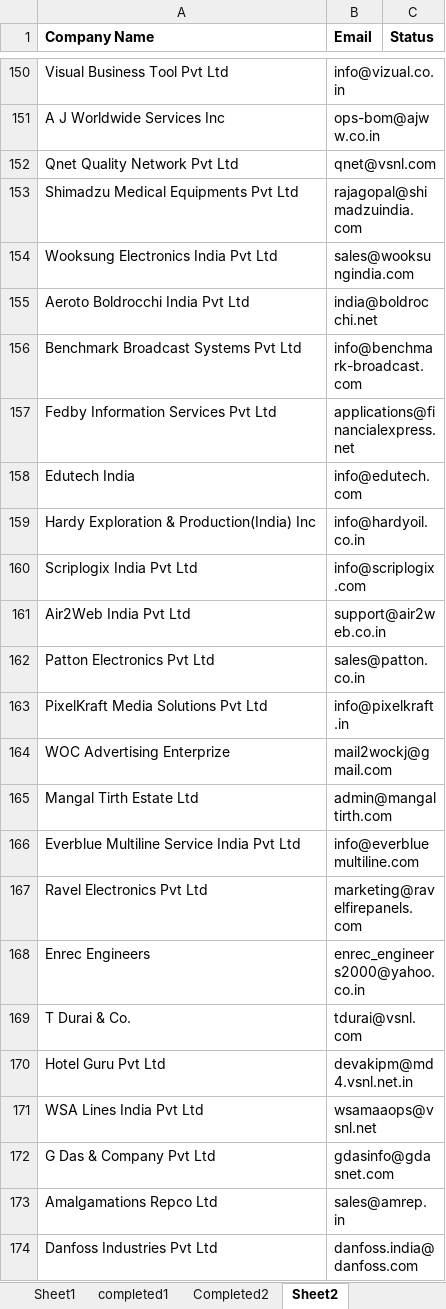
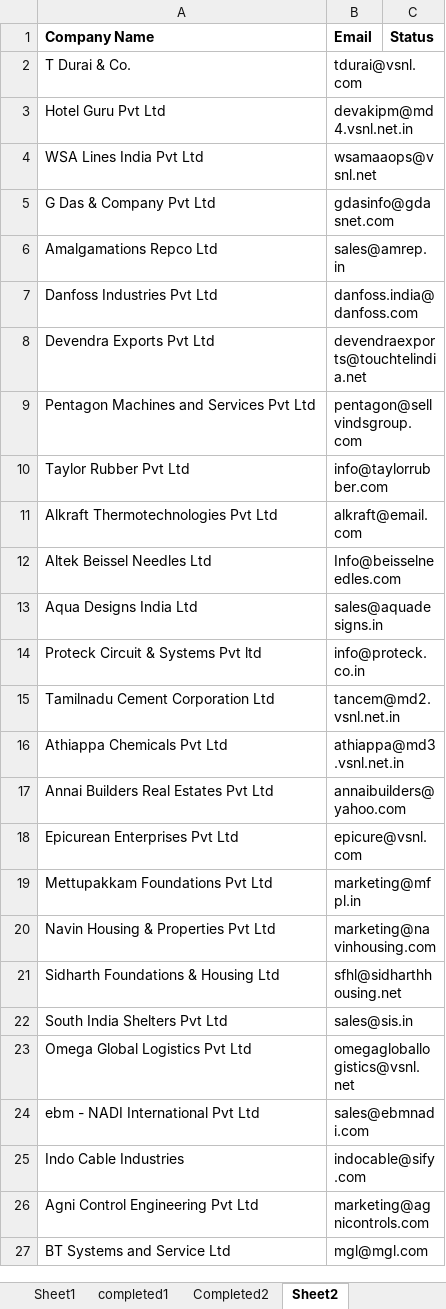
Before and after one commit to UDHAYAPRAKASH1010/Uipath_TestingReFramework, an Excel workbook: Data/New batch email.xlsx, sheet Sheet2, drawn as a sheet; only a part is shown, gaps mark what is left out; the shorter side is filled out with more unchanged rows; values as stored, in another font and other column widths than the file's, no borders; the diff covers the shown part only; the diff names each change by its address in the sheet, - before the commit and + after, or states it on an @@ line.

```diff
--- a/Data/New batch email.xlsx (sheet Sheet2)
+++ b/Data/New batch email.xlsx (sheet Sheet2)
-row 150: Visual Business Tool Pvt Ltd | info@vizual.co.in
-row 151: A J Worldwide Services Inc | ops-bom@ajww.co.in
-row 152: Qnet Quality Network Pvt Ltd | qnet@vsnl.com
-row 153: Shimadzu Medical Equipments Pvt Ltd | rajagopal@shimadzuindia.com
-row 154: Wooksung Electronics India Pvt Ltd | sales@wooksungindia.com
-row 155: Aeroto Boldrocchi India Pvt Ltd | india@boldrocchi.net
-row 156: Benchmark Broadcast Systems Pvt Ltd | info@benchmark-broadcast.com
-row 157: Fedby Information Services Pvt Ltd | applications@financialexpress.net
-row 158: Edutech India | info@edutech.com
-row 159: Hardy Exploration & Production(India) Inc | info@hardyoil.co.in
-row 160: Scriplogix India Pvt Ltd | info@scriplogix.com
-row 161: Air2Web India Pvt Ltd | support@air2web.co.in
-row 162: Patton Electronics Pvt Ltd | sales@patton.co.in
-row 163: PixelKraft Media Solutions Pvt Ltd | info@pixelkraft.in
-row 164: WOC Advertising Enterprize | mail2wockj@gmail.com
-row 165: Mangal Tirth Estate Ltd | admin@mangaltirth.com
-row 166: Everblue Multiline Service India Pvt Ltd | info@everbluemultiline.com
-row 167: Ravel Electronics Pvt Ltd | marketing@ravelfirepanels.com
-row 168: Enrec Engineers | enrec_engineers2000@yahoo.co.in
```
Also changed, not shown: 148 removed rows elsewhere in this sheet, sheet Completed2, sheet Sheet1.
